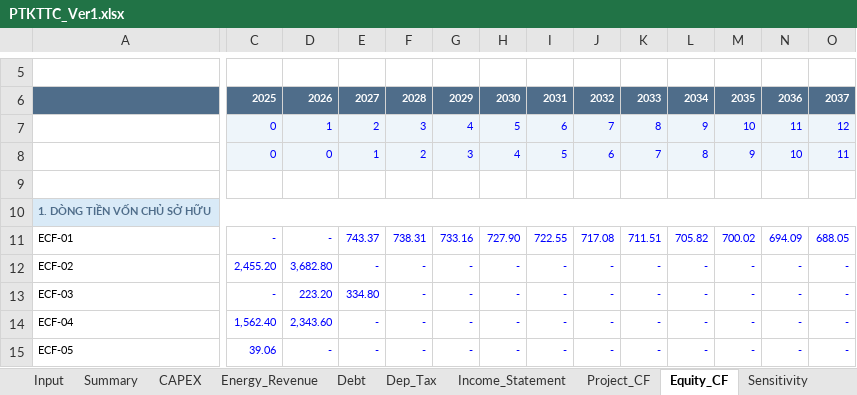
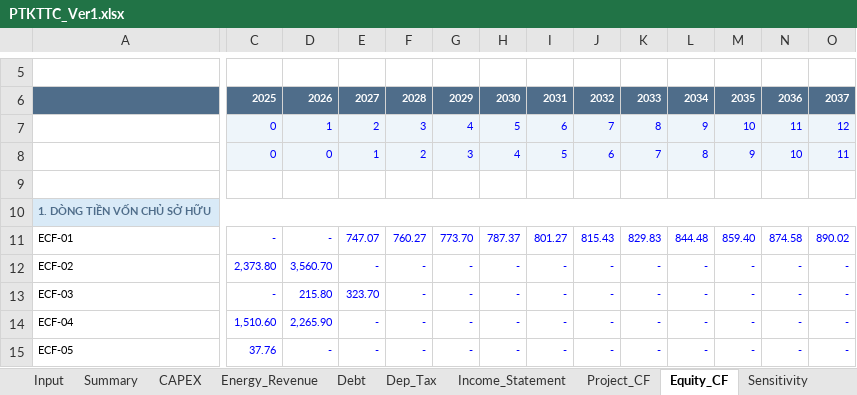
Before and after one commit to Hoang176/Phan-tich-tai-chinh, an Excel workbook: PTKTTC_Ver1.xlsx, sheet Equity_CF, drawn as a sheet; only a part is shown, gaps mark what is left out; values as stored, in another font and other column widths than the file's, no borders; the diff covers the shown part only; the diff names each change by its address in the sheet, - before the commit and + after, or states it on an @@ line.

```diff
--- a/PTKTTC_Ver1.xlsx (sheet Equity_CF)
+++ b/PTKTTC_Ver1.xlsx (sheet Equity_CF)
-E11: 743.37
+E11: 747.07
-F11: 738.31
+F11: 760.27
-G11: 733.16
+G11: 773.70
-H11: 727.90
+H11: 787.37
-I11: 722.55
+I11: 801.27
-J11: 717.08
+J11: 815.43
-K11: 711.51
+K11: 829.83
-L11: 705.82
+L11: 844.48
-M11: 700.02
+M11: 859.40
-N11: 694.09
+N11: 874.58
-O11: 688.05
+O11: 890.02
-C12: 2,455.20
+C12: 2,373.80
-D12: 3,682.80
+D12: 3,560.70
-D13: 223.20
+D13: 215.80
-E13: 334.80
+E13: 323.70
-C14: 1,562.40
+C14: 1,510.60
-D14: 2,343.60
+D14: 2,265.90
-C15: 39.06
+C15: 37.76
```
Also changed, not shown: 166 edited cells and cell formats elsewhere in this sheet, sheet Sensitivity, sheet Project_CF, sheet Income_Statement, sheet Debt, sheet Dep_Tax, sheet Energy_Revenue, 3 more sheets, formulas that keep their value, charts or pictures.
